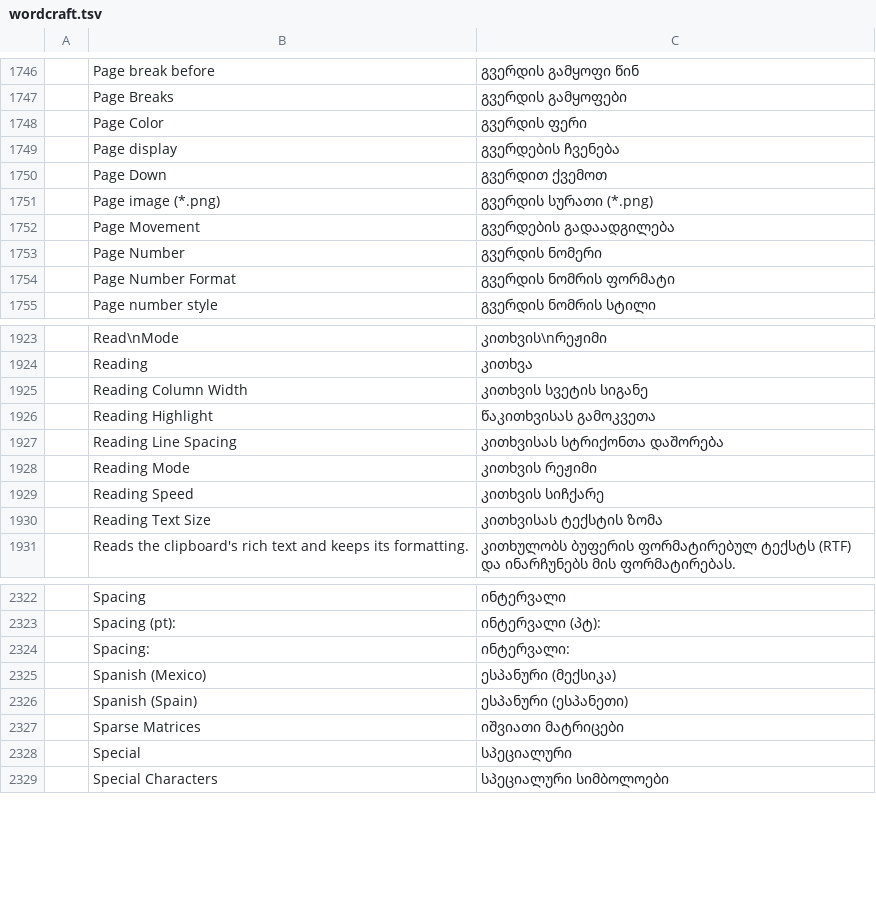
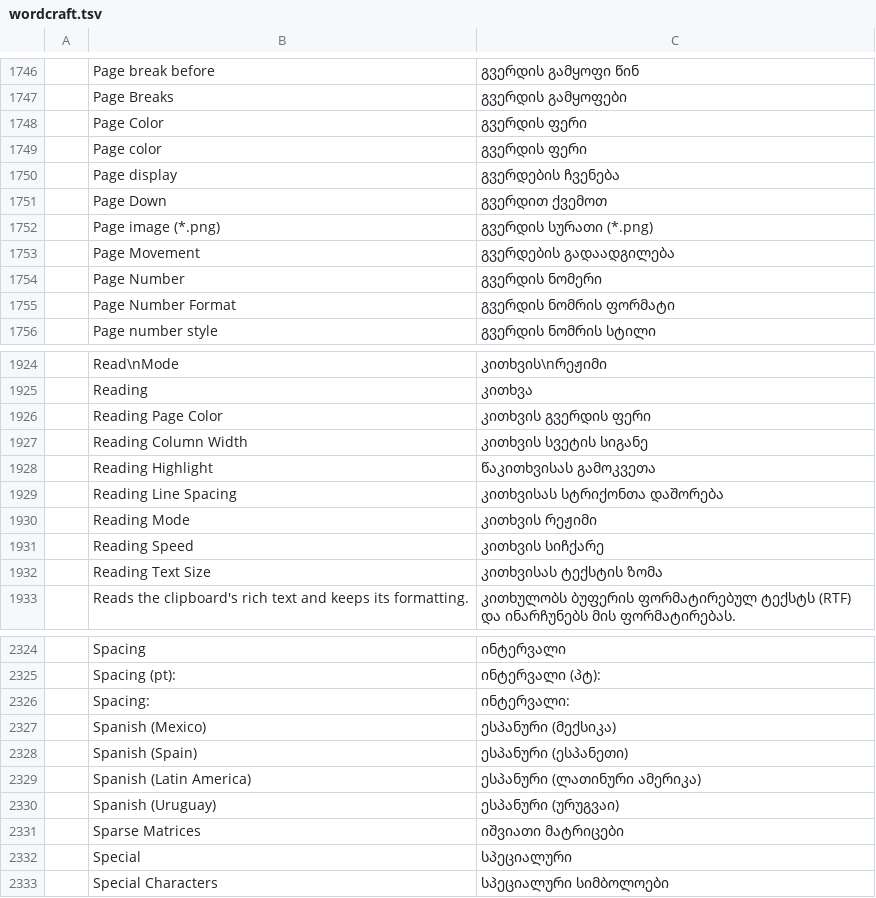
Before and after one commit to 7mz410/craft-i18n, a TSV file: locales/ka/wordcraft.tsv, drawn as a sheet; only a part is shown, gaps mark what is left out; the diff names each change by its address in the sheet, - before the commit and + after, or states it on an @@ line.

```diff
--- a/locales/ka/wordcraft.tsv
+++ b/locales/ka/wordcraft.tsv
+row 1749:  | Page color | გვერდის ფერი
+row 1926:  | Reading Page Color | კითხვის გვერდის ფერი
+row 2329:  | Spanish (Latin America) | ესპანური (ლათინური ამერიკა)
+row 2330:  | Spanish (Uruguay) | ესპანური (ურუგვაი)
```
